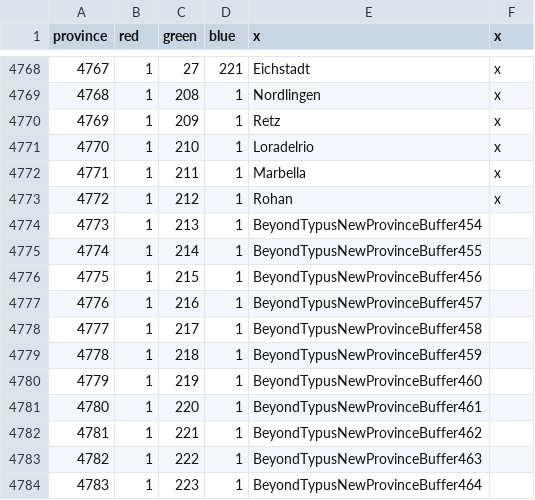
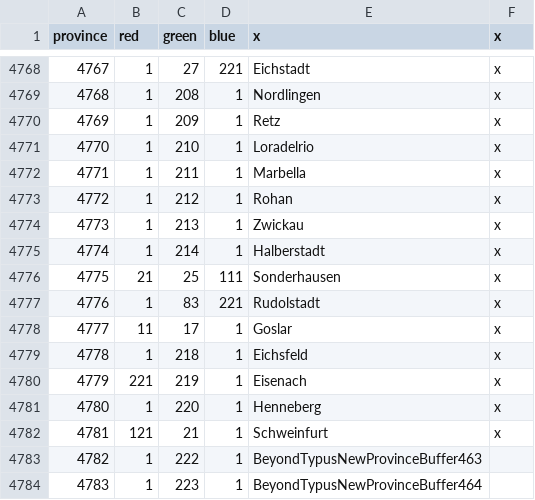
Before and after one commit to AlejandroGiner/Lux-in-Tenebris, a CSV file: map/definition.csv, drawn as a sheet; only a part is shown, gaps mark what is left out.

```diff
--- a/map/definition.csv
+++ b/map/definition.csv
@@ -4773,11 +4773,11 @@ province;red;green;blue;x;x
 4772;1;212;1;Rohan;x
-4773;1;213;1;BeyondTypusNewProvinceBuffer454
-4774;1;214;1;BeyondTypusNewProvinceBuffer455
-4775;1;215;1;BeyondTypusNewProvinceBuffer456
-4776;1;216;1;BeyondTypusNewProvinceBuffer457
-4777;1;217;1;BeyondTypusNewProvinceBuffer458
-4778;1;218;1;BeyondTypusNewProvinceBuffer459
-4779;1;219;1;BeyondTypusNewProvinceBuffer460
-4780;1;220;1;BeyondTypusNewProvinceBuffer461
-4781;1;221;1;BeyondTypusNewProvinceBuffer462
+4773;1;213;1;Zwickau;x
+4774;1;214;1;Halberstadt;x
+4775;21;25;111;Sonderhausen;x
+4776;1;83;221;Rudolstadt;x
+4777;11;17;1;Goslar;x
+4778;1;218;1;Eichsfeld;x
+4779;221;219;1;Eisenach;x
+4780;1;220;1;Henneberg;x
+4781;121;21;1;Schweinfurt;x
 4782;1;222;1;BeyondTypusNewProvinceBuffer463
```
Also changed, not shown: 37 other files.
